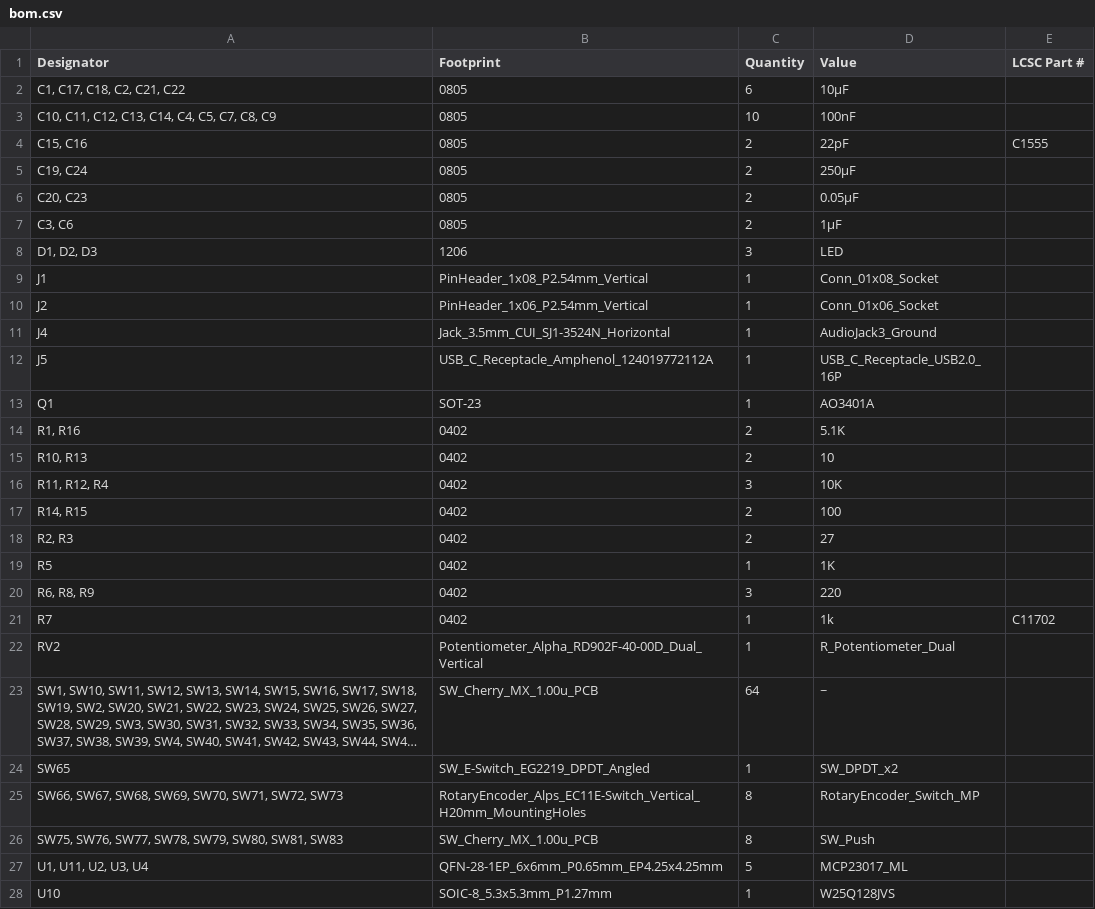
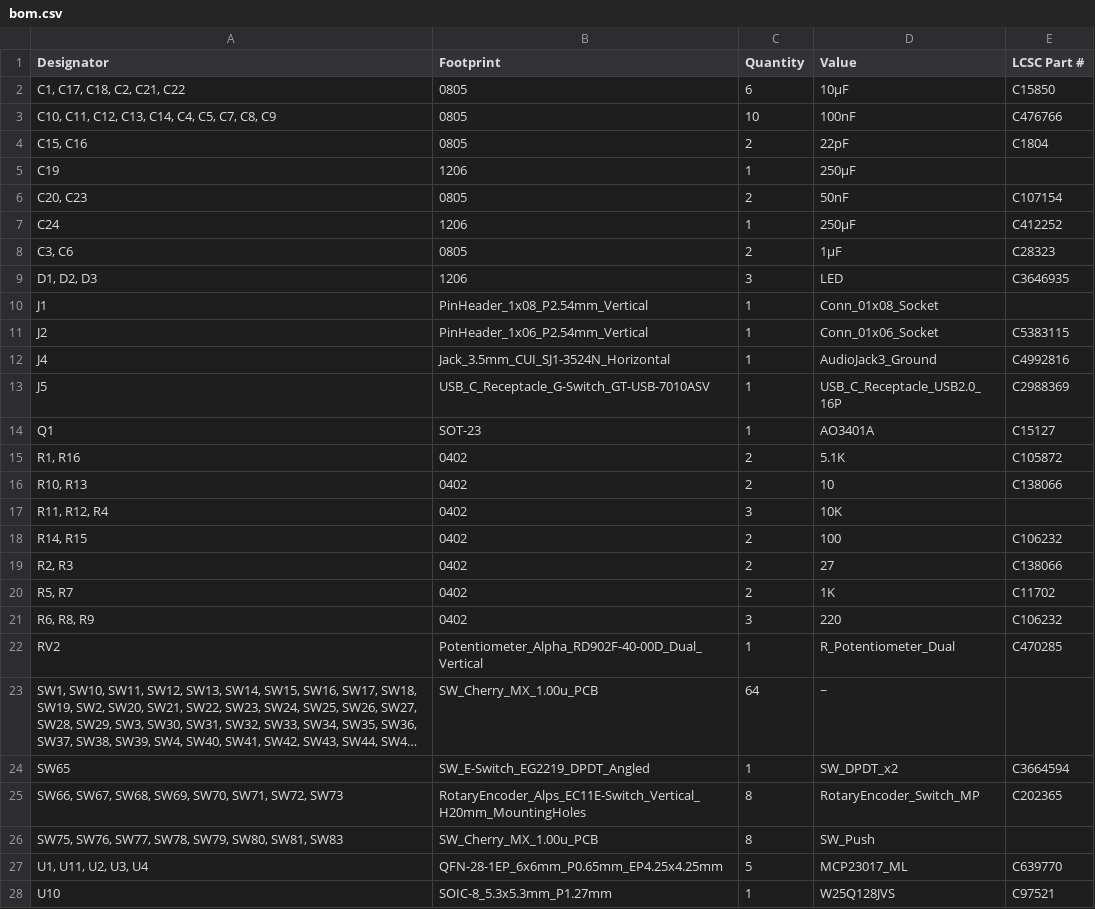
Before and after one commit to Yarnemeuris/mini-launchpad, a CSV file: production/bom.csv, drawn as a sheet; only a part is shown; long unchanged cells end in …; removed rows and columns are numbered as before the commit, all else as after; the diff covers the shown part only; the diff names each change by its address in the sheet, - before the commit and + after, or states it on an @@ line.

```diff
--- a/production/bom.csv
+++ b/production/bom.csv
-E2 (LCSC Part #): (empty)
+E2 (LCSC Part #): C15850
-E3 (LCSC Part #): (empty)
+E3 (LCSC Part #): C476766
-E4 (LCSC Part #): C1555
+E4 (LCSC Part #): C1804
-row 5: C19, C24 | 0805 | 2 | 250µF
+row 5: C19 | 1206 | 1 | 250µF
-D6 (Value): 0.05µF
+D6 (Value): 50nF
-E6 (LCSC Part #): (empty)
+E6 (LCSC Part #): C107154
+row 7: C24 | 1206 | 1 | 250µF | C412252
-E8 (LCSC Part #): (empty)
+E8 (LCSC Part #): C28323
-E9 (LCSC Part #): (empty)
+E9 (LCSC Part #): C3646935
-E11 (LCSC Part #): (empty)
+E11 (LCSC Part #): C5383115
-E12 (LCSC Part #): (empty)
+E12 (LCSC Part #): C4992816
-B13 (Footprint): USB_C_Receptacle_Amphenol_124019772112A
+B13 (Footprint): USB_C_Receptacle_G-Switch_GT-USB-7010ASV
-E13 (LCSC Part #): (empty)
+E13 (LCSC Part #): C2988369
-E14 (LCSC Part #): (empty)
+E14 (LCSC Part #): C15127
-E15 (LCSC Part #): (empty)
+E15 (LCSC Part #): C105872
-E16 (LCSC Part #): (empty)
+E16 (LCSC Part #): C138066
-E18 (LCSC Part #): (empty)
+E18 (LCSC Part #): C106232
-E19 (LCSC Part #): (empty)
+E19 (LCSC Part #): C138066
-row 19: R5 | 0402 | 1 | 1K
+row 20: R5, R7 | 0402 | 2 | 1K | C11702
-E21 (LCSC Part #): (empty)
+E21 (LCSC Part #): C106232
-row 21: R7 | 0402 | 1 | 1k | C11702
-E22 (LCSC Part #): (empty)
+E22 (LCSC Part #): C470285
-E24 (LCSC Part #): (empty)
+E24 (LCSC Part #): C3664594
-E25 (LCSC Part #): (empty)
+E25 (LCSC Part #): C202365
-E27 (LCSC Part #): (empty)
+E27 (LCSC Part #): C639770
-E28 (LCSC Part #): (empty)
+E28 (LCSC Part #): C97521
```
Also changed, not shown: 8 edited cells elsewhere in this file, production/designators.csv, production/positions.csv, 7 other files.
